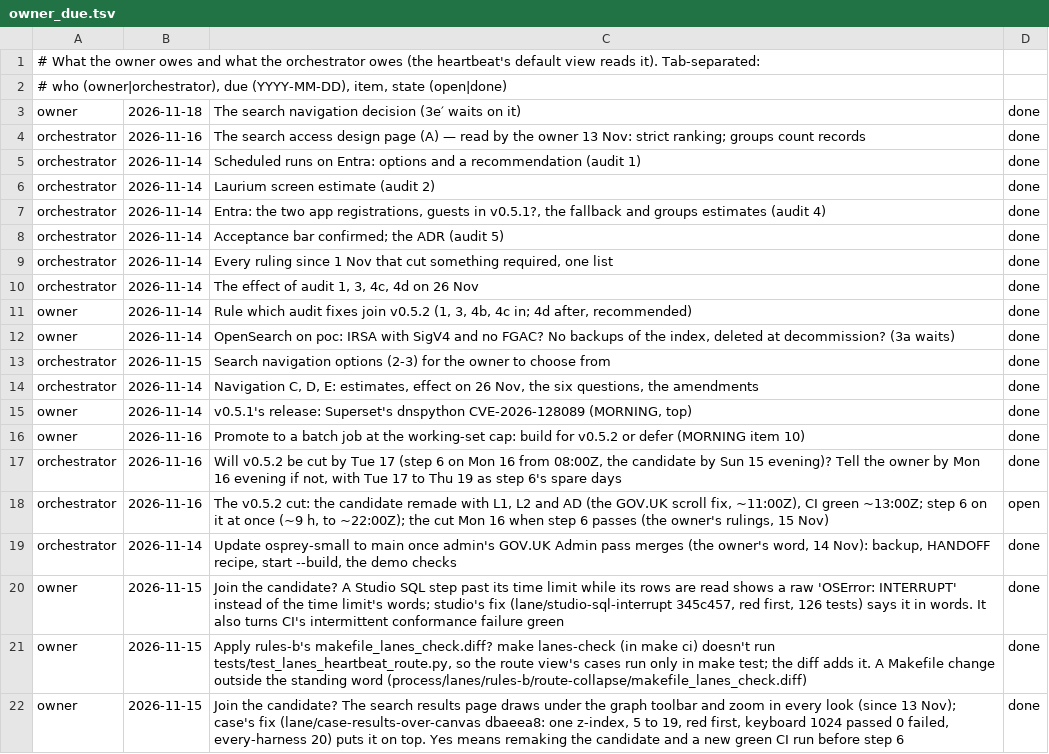
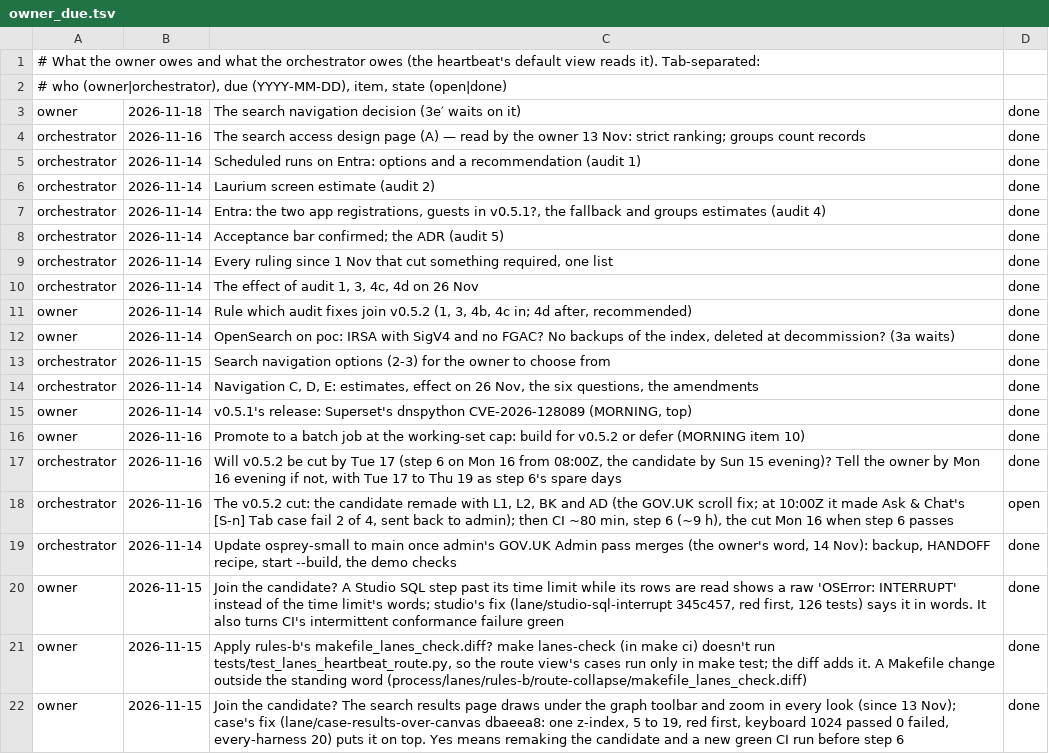
Before and after one commit to aykr/OspreyFlow_Dev, a TSV file: OspreyFlow_Build/process/lanes/owner_due.tsv, drawn as a sheet.

Commit message:
docs(process): AD sent back (questions.spec:315 intermittent with it) (OspreyFlow_Build/process/lanes/owner_due.tsv)

```diff
--- a/OspreyFlow_Build/process/lanes/owner_due.tsv
+++ b/OspreyFlow_Build/process/lanes/owner_due.tsv
@@ -17,3 +17,3 @@ owner	2026-11-16	Promote to a batch job at the working-set cap: build for v0.5.2
 orchestrator	2026-11-16	Will v0.5.2 be cut by Tue 17 (step 6 on Mon 16 from 08:00Z, the candidate by Sun 15 evening)? Tell the owner by Mon 16 evening if not, with Tue 17 to Thu 19 as step 6's spare days	done
-orchestrator	2026-11-16	The v0.5.2 cut: the candidate remade with L1, L2 and AD (the GOV.UK scroll fix, ~11:00Z), CI green ~13:00Z; step 6 on it at once (~9 h, to ~22:00Z); the cut Mon 16 when step 6 passes (the owner's rulings, 15 Nov)	open
+orchestrator	2026-11-16	The v0.5.2 cut: the candidate remade with L1, L2, BK and AD (the GOV.UK scroll fix; at 10:00Z it made Ask & Chat's [S-n] Tab case fail 2 of 4, sent back to admin); then CI ~80 min, step 6 (~9 h), the cut Mon 16 when step 6 passes	open
 orchestrator	2026-11-14	Update osprey-small to main once admin's GOV.UK Admin pass merges (the owner's word, 14 Nov): backup, HANDOFF recipe, start --build, the demo checks	done
```
